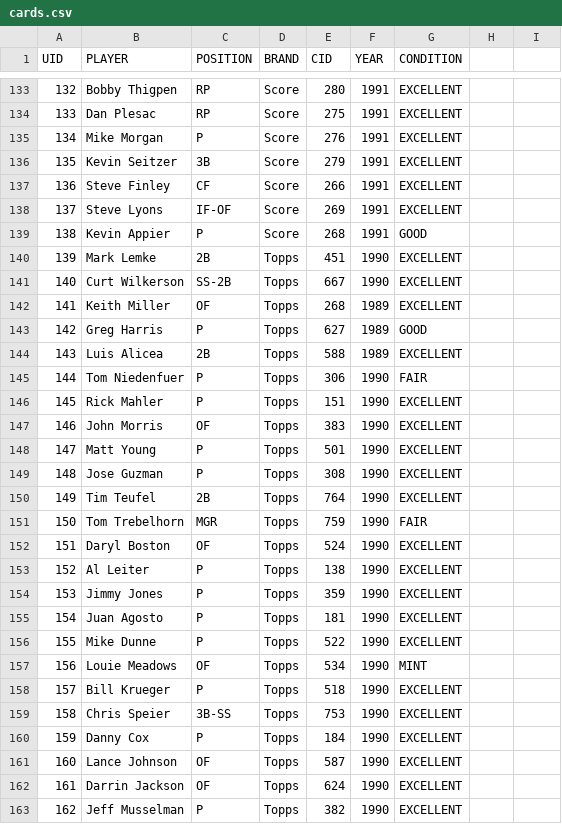
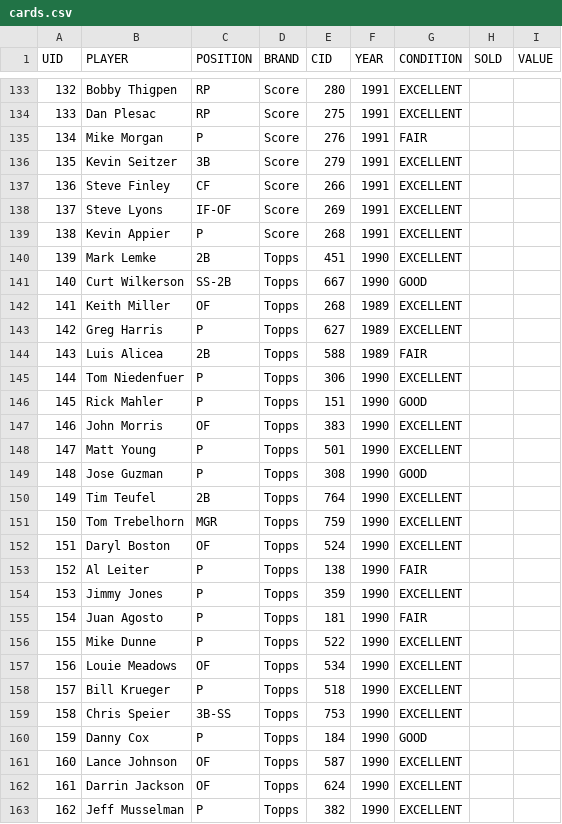
Before and after one commit to neal-rogers/baseball-card-inventory, a CSV file: data/cards.csv, drawn as a sheet; only a part is shown, gaps mark what is left out; the diff covers the shown part only.

```diff
--- a/data/cards.csv
+++ b/data/cards.csv
@@ -1 +1 @@
-UID,PLAYER,POSITION,BRAND,CID,YEAR,CONDITION
+UID,PLAYER,POSITION,BRAND,CID,YEAR,CONDITION,SOLD,VALUE
@@ -135 +135 @@ UID,PLAYER,POSITION,BRAND,CID,YEAR,CONDITION
-134,Mike Morgan,P,Score,276,1991,EXCELLENT
+134,Mike Morgan,P,Score,276,1991,FAIR,,
@@ -139 +139 @@ UID,PLAYER,POSITION,BRAND,CID,YEAR,CONDITION
-138,Kevin Appier,P,Score,268,1991,GOOD
+138,Kevin Appier,P,Score,268,1991,EXCELLENT,,
@@ -141 +141 @@ UID,PLAYER,POSITION,BRAND,CID,YEAR,CONDITION
-140,Curt Wilkerson,SS-2B,Topps,667,1990,EXCELLENT
+140,Curt Wilkerson,SS-2B,Topps,667,1990,GOOD,,
@@ -143,4 +143,4 @@ UID,PLAYER,POSITION,BRAND,CID,YEAR,CONDITION
-142,Greg Harris,P,Topps,627,1989,GOOD
-143,Luis Alicea,2B,Topps,588,1989,EXCELLENT
-144,Tom Niedenfuer,P,Topps,306,1990,FAIR
-145,Rick Mahler,P,Topps,151,1990,EXCELLENT
+142,Greg Harris,P,Topps,627,1989,EXCELLENT,,
+143,Luis Alicea,2B,Topps,588,1989,FAIR,,
+144,Tom Niedenfuer,P,Topps,306,1990,EXCELLENT,,
+145,Rick Mahler,P,Topps,151,1990,GOOD,,
@@ -149 +149 @@ UID,PLAYER,POSITION,BRAND,CID,YEAR,CONDITION
-148,Jose Guzman,P,Topps,308,1990,EXCELLENT
+148,Jose Guzman,P,Topps,308,1990,GOOD,,
@@ -151 +151 @@ UID,PLAYER,POSITION,BRAND,CID,YEAR,CONDITION
-150,Tom Trebelhorn,MGR,Topps,759,1990,FAIR
+150,Tom Trebelhorn,MGR,Topps,759,1990,EXCELLENT,,
@@ -153 +153 @@ UID,PLAYER,POSITION,BRAND,CID,YEAR,CONDITION
-152,Al Leiter,P,Topps,138,1990,EXCELLENT
+152,Al Leiter,P,Topps,138,1990,FAIR,,
@@ -155 +155 @@ UID,PLAYER,POSITION,BRAND,CID,YEAR,CONDITION
-154,Juan Agosto,P,Topps,181,1990,EXCELLENT
+154,Juan Agosto,P,Topps,181,1990,FAIR,,
@@ -157 +157 @@ UID,PLAYER,POSITION,BRAND,CID,YEAR,CONDITION
-156,Louie Meadows,OF,Topps,534,1990,MINT
+156,Louie Meadows,OF,Topps,534,1990,EXCELLENT,,
@@ -160 +160 @@ UID,PLAYER,POSITION,BRAND,CID,YEAR,CONDITION
-159,Danny Cox,P,Topps,184,1990,EXCELLENT
+159,Danny Cox,P,Topps,184,1990,GOOD,,
```
Also changed, not shown: 50 edited cells elsewhere in this file, 1 other file.
